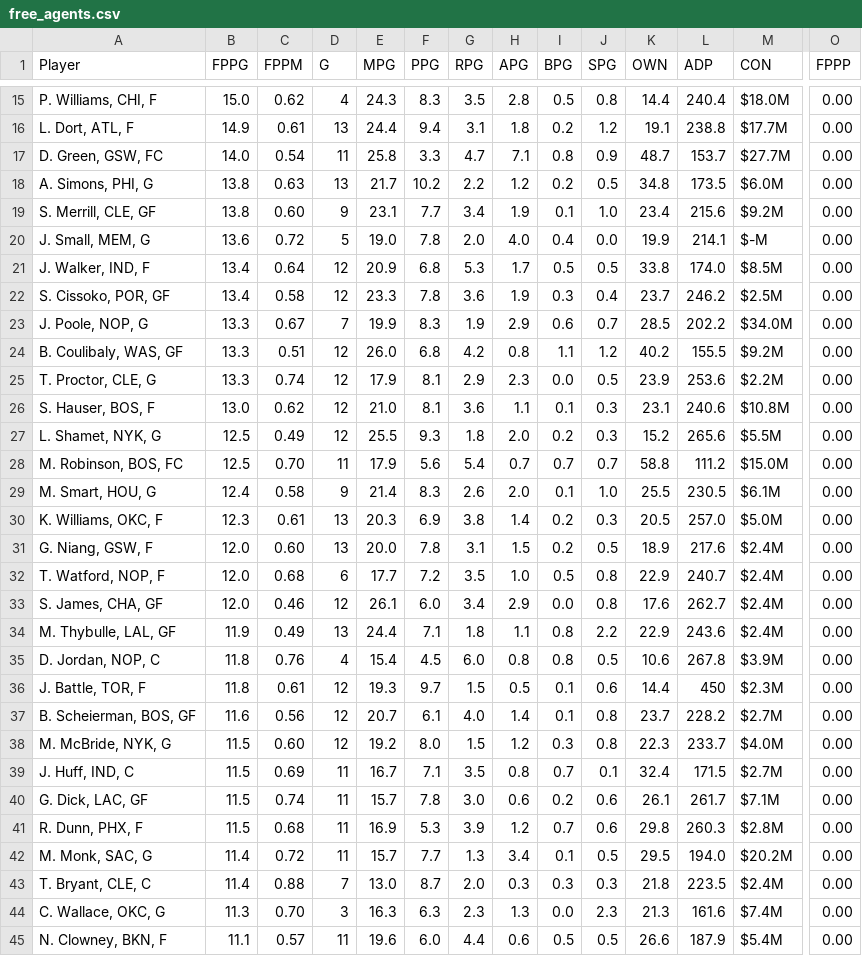
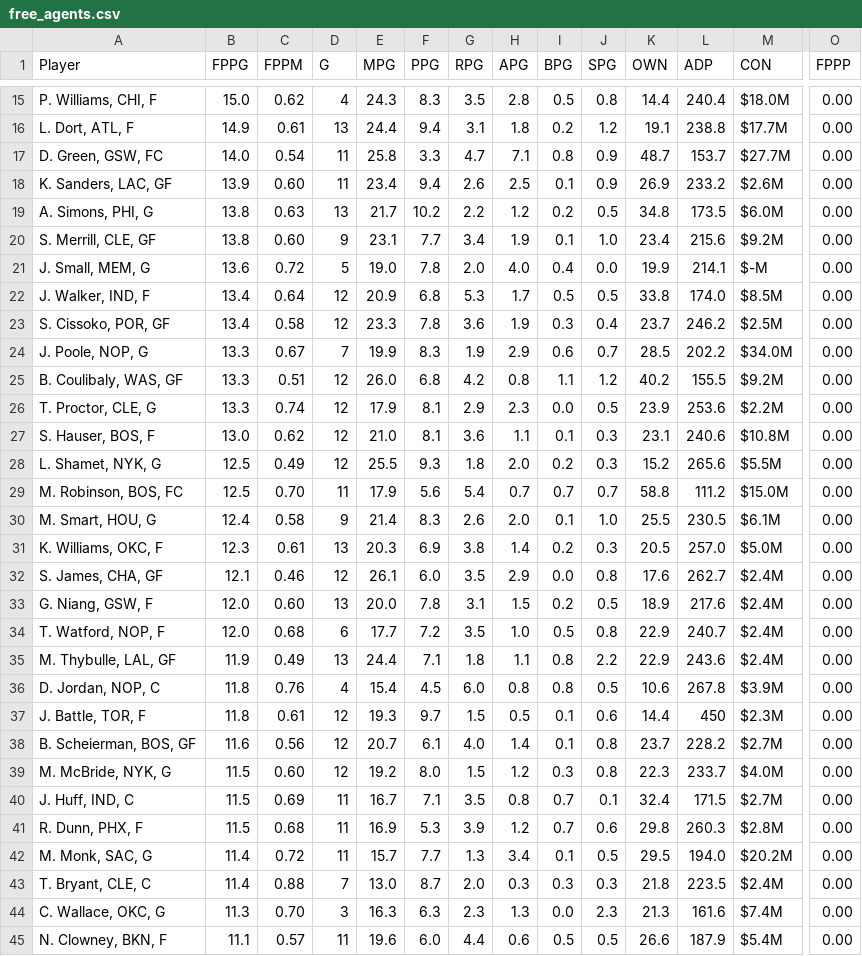
Before and after one commit to fedecast/SandC_draft, a CSV file: data/free_agents.csv, drawn as a sheet; only a part is shown, gaps mark what is left out; removed rows and columns are numbered as before the commit, all else as after; rows hold the shown columns only; the diff names each change by its address in the sheet, - before the commit and + after, or states it on an @@ line.

```diff
--- a/data/free_agents.csv
+++ b/data/free_agents.csv
+row 18: K. Sanders, LAC, GF | 13.9 | 0.60 | 11 | 23.4 | 9.4 | 2.6 | 2.5 | 0.1 | 0.9 | 26.9 | 233.2 | $2.6M | 0.00
+row 32: S. James, CHA, GF | 12.1 | 0.46 | 12 | 26.1 | 6.0 | 3.5 | 2.9 | 0.0 | 0.8 | 17.6 | 262.7 | $2.4M | 0.00
-row 33: S. James, CHA, GF | 12.0 | 0.46 | 12 | 26.1 | 6.0 | 3.4 | 2.9 | 0.0 | 0.8 | 17.6 | 262.7 | $2.4M | 0.00
-row 40: G. Dick, LAC, GF | 11.5 | 0.74 | 11 | 15.7 | 7.8 | 3.0 | 0.6 | 0.2 | 0.6 | 26.1 | 261.7 | $7.1M | 0.00
```
Also changed, not shown: 4 other files.
